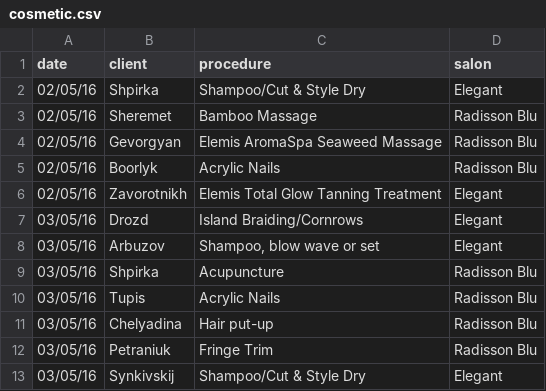
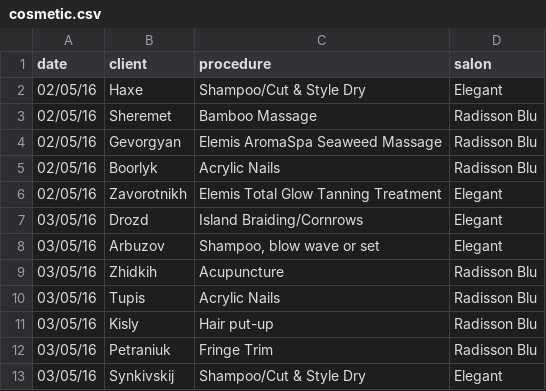
Before and after one commit to iapkarian/cosmetic_dataset, a CSV file: cosmetic.csv, drawn as a sheet; only a part is shown.

```diff
--- a/cosmetic.csv
+++ b/cosmetic.csv
@@ -1,3 +1,3 @@
 date,client,procedure,salon
-02/05/16,Shpirka,Shampoo/Cut & Style Dry,Elegant
+02/05/16,Haxe,Shampoo/Cut & Style Dry,Elegant
 02/05/16,Sheremet,Bamboo Massage,Radisson Blu
@@ -8,5 +8,5 @@ date,client,procedure,salon
 03/05/16,Arbuzov,"Shampoo, blow wave or set",Elegant
-03/05/16,Shpirka,Acupuncture,Radisson Blu
+03/05/16,Zhidkih,Acupuncture,Radisson Blu
 03/05/16,Tupis,Acrylic Nails,Radisson Blu
-03/05/16,Chelyadina,Hair put-up,Radisson Blu
+03/05/16,Kisly,Hair put-up,Radisson Blu
 03/05/16,Petraniuk,Fringe Trim,Radisson Blu
```
Also changed, not shown: 2 other files.
